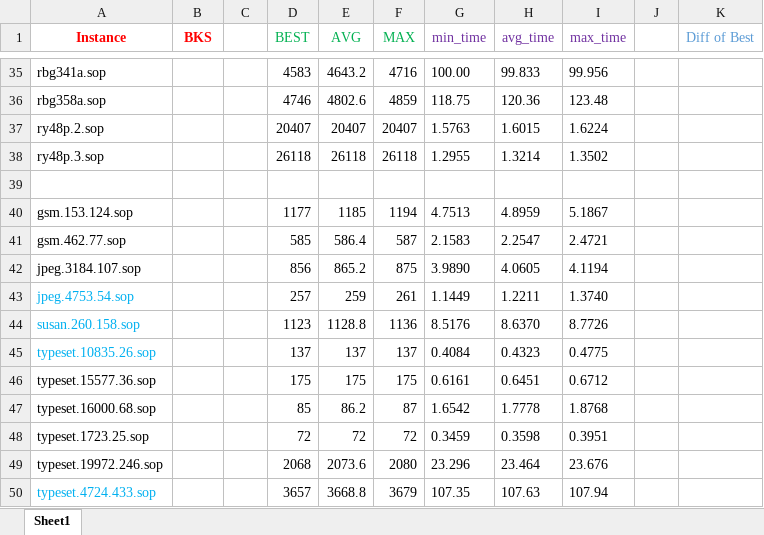
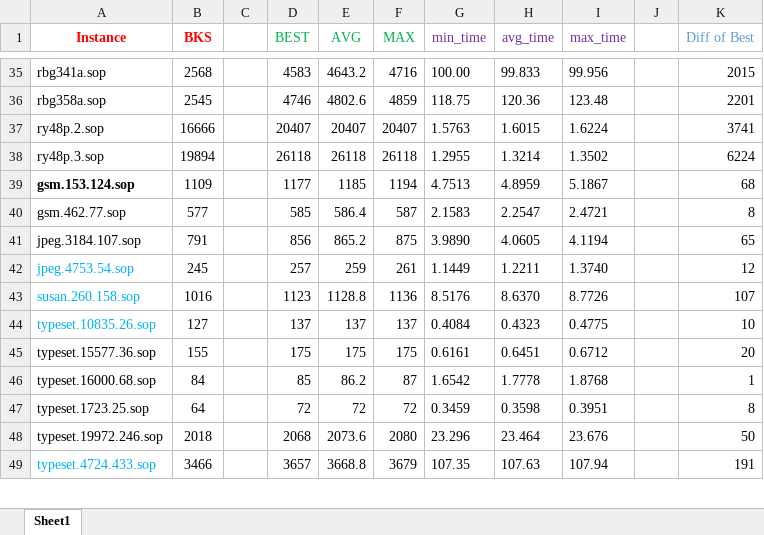
Before and after one commit to salehafzoon/Advanced_Algorithms, an Excel workbook: hw2_GRASP/Results.xlsx, sheet Sheet1, drawn as a sheet; only a part is shown, gaps mark what is left out; values as stored, in another font and other column widths than the file's, no borders; removed rows and columns are numbered as before the commit, all else as after; the diff covers the shown part only; the diff names each change by its address in the sheet, - before the commit and + after, or states it on an @@ line.

```diff
--- a/hw2_GRASP/Results.xlsx (sheet Sheet1)
+++ b/hw2_GRASP/Results.xlsx (sheet Sheet1)
-B35 (BKS): (empty)
+B35 (BKS): 2568
-K35 (Diff of Best): (empty)
+K35 (Diff of Best): 2015
-B36 (BKS): (empty)
+B36 (BKS): 2545
-K36 (Diff of Best): (empty)
+K36 (Diff of Best): 2201
-B37 (BKS): (empty)
+B37 (BKS): 16666
-K37 (Diff of Best): (empty)
+K37 (Diff of Best): 3741
-B38 (BKS): (empty)
+B38 (BKS): 19894
-K38 (Diff of Best): (empty)
+K38 (Diff of Best): 6224
-row 39: (empty)
-A39 bold: off
+A39 bold: on
-B39 (BKS): (empty)
+B39 (BKS): 1109
-K39 (Diff of Best): (empty)
+K39 (Diff of Best): 68
-B40 (BKS): (empty)
+B40 (BKS): 577
-K40 (Diff of Best): (empty)
+K40 (Diff of Best): 8
-B41 (BKS): (empty)
+B41 (BKS): 791
-K41 (Diff of Best): (empty)
+K41 (Diff of Best): 65
-B42 (BKS): (empty)
+B42 (BKS): 245
-K42 (Diff of Best): (empty)
+K42 (Diff of Best): 12
-B43 (BKS): (empty)
+B43 (BKS): 1016
-K43 (Diff of Best): (empty)
+K43 (Diff of Best): 107
-B44 (BKS): (empty)
+B44 (BKS): 127
-K44 (Diff of Best): (empty)
+K44 (Diff of Best): 10
-B45 (BKS): (empty)
+B45 (BKS): 155
-K45 (Diff of Best): (empty)
+K45 (Diff of Best): 20
-B46 (BKS): (empty)
+B46 (BKS): 84
-K46 (Diff of Best): (empty)
+K46 (Diff of Best): 1
-B47 (BKS): (empty)
+B47 (BKS): 64
-K47 (Diff of Best): (empty)
+K47 (Diff of Best): 8
-B48 (BKS): (empty)
+B48 (BKS): 2018
-K48 (Diff of Best): (empty)
+K48 (Diff of Best): 50
-B49 (BKS): (empty)
+B49 (BKS): 3466
-K49 (Diff of Best): (empty)
+K49 (Diff of Best): 191
```
Also changed, not shown: 1 removed row, 78 edited cells and cell formats elsewhere in this sheet, 17 other files.
